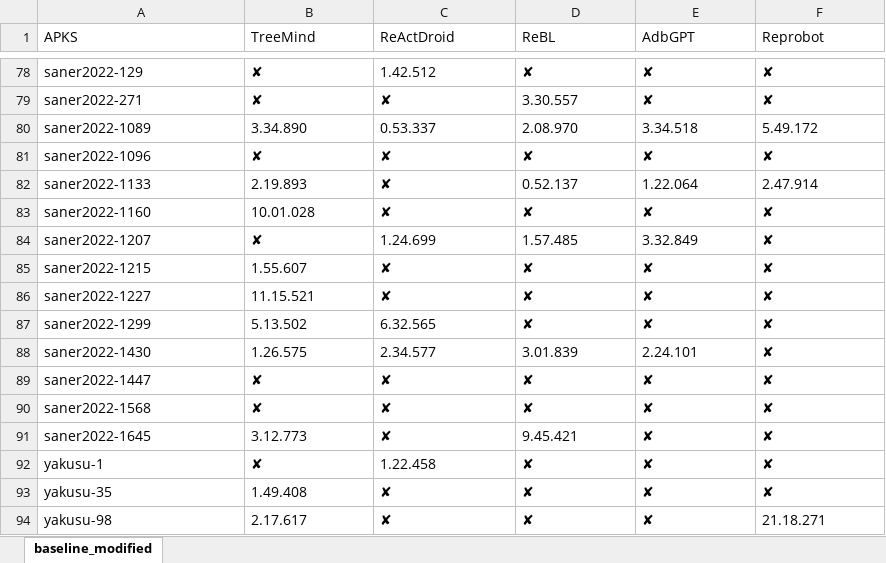
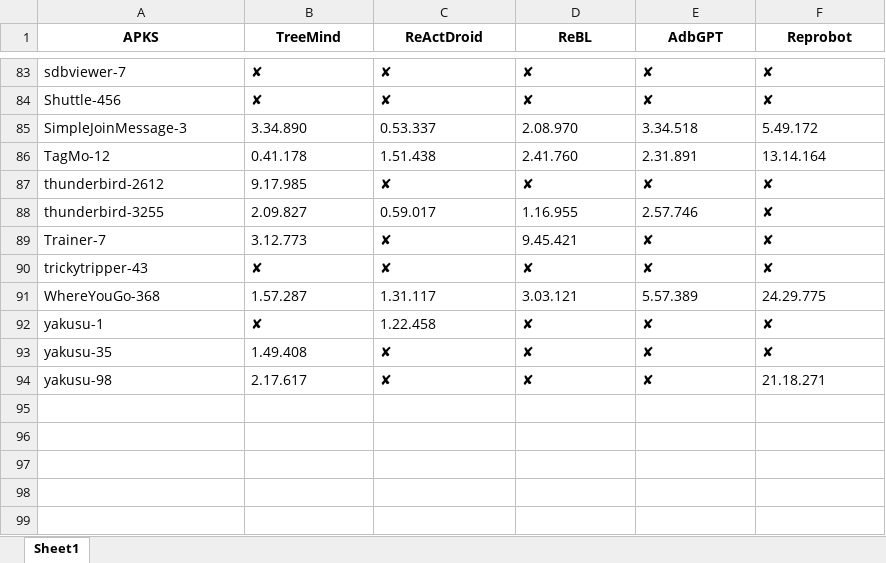
Before and after one commit to ve2m0uth/TreeMind, an Excel workbook: experiment/baseline.xlsx, sheet Sheet1, drawn as a sheet; only a part is shown, gaps mark what is left out; values as stored, in another font and other column widths than the file's, no borders; removed rows and columns are numbered as before the commit, all else as after; the diff covers the shown part only; the diff names each change by its address in the sheet, - before the commit and + after, or states it on an @@ line.

```diff
--- a/experiment/baseline.xlsx (sheet Sheet1)
+++ b/experiment/baseline.xlsx (sheet Sheet1)
-sheet tab: baseline_modified
+sheet tab: Sheet1
@@ A1:F1 bold: off → on, alignment: left → center @@
-A83 (APKS): saner2022-129
+A83 (APKS): sdbviewer-7
-C83 (ReActDroid): 1.42.512
+C83 (ReActDroid): ✘
-A84 (APKS): saner2022-271
+A84 (APKS): Shuttle-456
-D84 (ReBL): 3.30.557
+D84 (ReBL): ✘
-A85 (APKS): saner2022-1089
+A85 (APKS): SimpleJoinMessage-3
-row 81: saner2022-1096 | ✘ | ✘ | ✘ | ✘ | ✘
-row 82: saner2022-1133 | 2.19.893 | ✘ | 0.52.137 | 1.22.064 | 2.47.914
-row 83: saner2022-1160 | 10.01.028 | ✘ | ✘ | ✘ | ✘
@@ row 84 moved to row 80: saner2022-1207 @@
+row 86: TagMo-12 | 0.41.178 | 1.51.438 | 2.41.760 | 2.31.891 | 13.14.164
-A87 (APKS): saner2022-1215
+A87 (APKS): thunderbird-2612
-B87 (TreeMind): 1.55.607
+B87 (TreeMind): 9.17.985
+row 88: thunderbird-3255 | 2.09.827 | 0.59.017 | 1.16.955 | 2.57.746 | ✘
-A89 (APKS): saner2022-1227
+A89 (APKS): Trainer-7
-B89 (TreeMind): 11.15.521
+B89 (TreeMind): 3.12.773
-D89 (ReBL): ✘
+D89 (ReBL): 9.45.421
-row 87: saner2022-1299 | 5.13.502 | 6.32.565 | ✘ | ✘ | ✘
-row 88: saner2022-1430 | 1.26.575 | 2.34.577 | 3.01.839 | 2.24.101 | ✘
-A90 (APKS): saner2022-1447
+A90 (APKS): trickytripper-43
-row 90: saner2022-1568 | ✘ | ✘ | ✘ | ✘ | ✘
-row 91: saner2022-1645 | 3.12.773 | ✘ | 9.45.421 | ✘ | ✘
@@ row 14 moved to row 91: WhereYouGo-368 @@
```
Also changed, not shown: 41 added rows, 36 removed rows, 24 moved rows and 5 edited cells elsewhere in this sheet, 19 other files.
